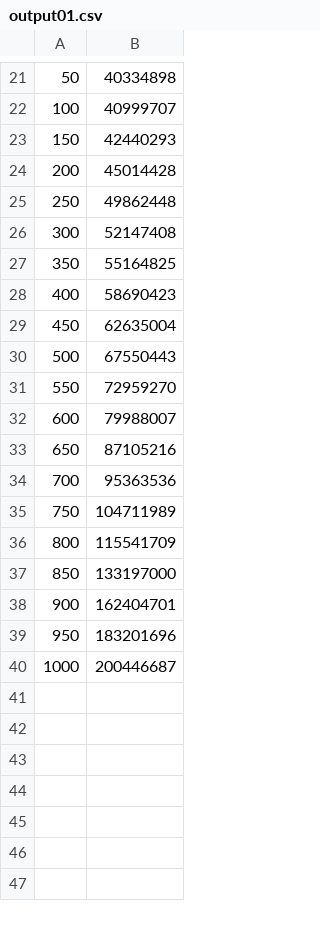
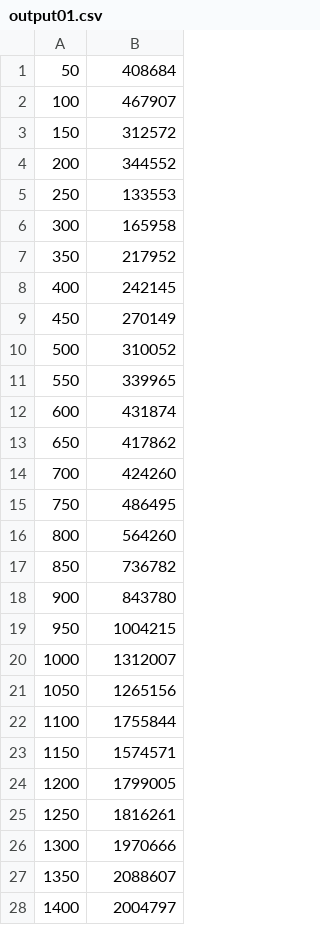
Before and after one commit to LargeLlama/TootTootCabbage, a CSV file: raw_data/output01.csv, drawn as a sheet; only a part is shown, gaps mark what is left out; the diff covers the shown part only.

```diff
--- a/raw_data/output01.csv
+++ b/raw_data/output01.csv
@@ -21,20 +1,28 @@
-50,40334898
-100,40999707
-150,42440293
-200,45014428
-250,49862448
-300,52147408
-350,55164825
-400,58690423
-450,62635004
-500,67550443
-550,72959270
-600,79988007
-650,87105216
-700,95363536
-750,104711989
-800,115541709
-850,133197000
-900,162404701
-950,183201696
-1000,200446687
+50,408684
+100,467907
+150,312572
+200,344552
+250,133553
+300,165958
+350,217952
+400,242145
+450,270149
+500,310052
+550,339965
+600,431874
+650,417862
+700,424260
+750,486495
+800,564260
+850,736782
+900,843780
+950,1004215
+1000,1312007
+1050,1265156
+1100,1755844
+1150,1574571
+1200,1799005
+1250,1816261
+1300,1970666
+1350,2088607
+1400,2004797
```
Also changed, not shown: 32 added rows and 20 removed rows elsewhere in this file, raw_data/output02.csv, raw_data/output03.csv, 9 other files.
